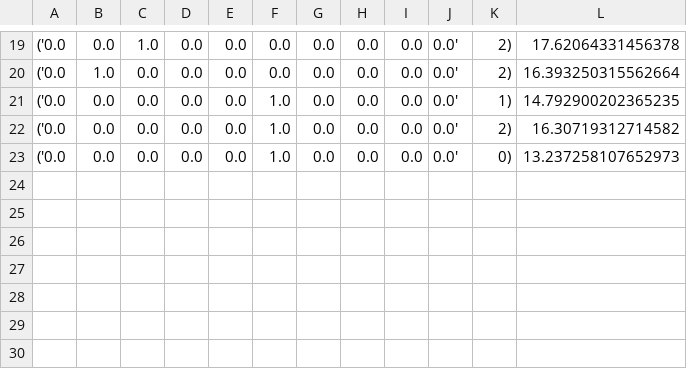
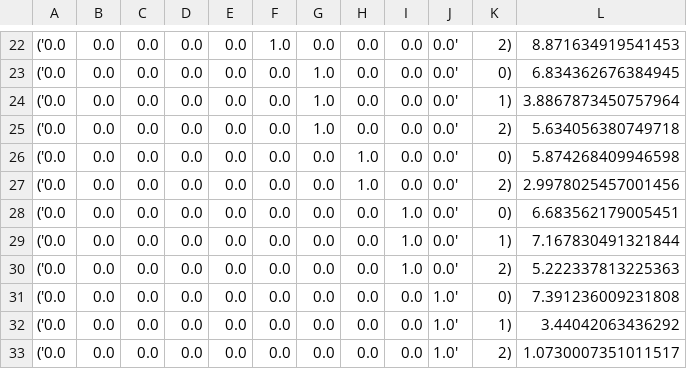
Before and after one commit to howard-2718/ENPH353_Lab9, a CSV file: examples/gazebo_linefollow_ex/Qvals/QValues.csv, drawn as a sheet; only a part is shown, gaps mark what is left out; the diff covers the shown part only.

```diff
--- a/examples/gazebo_linefollow_ex/Qvals/QValues.csv
+++ b/examples/gazebo_linefollow_ex/Qvals/QValues.csv
@@ -19,5 +22,12 @@
-('0.0,0.0,1.0,0.0,0.0,0.0,0.0,0.0,0.0,0.0', 2),17.62064331456378
-('0.0,1.0,0.0,0.0,0.0,0.0,0.0,0.0,0.0,0.0', 2),16.393250315562664
-('0.0,0.0,0.0,0.0,0.0,1.0,0.0,0.0,0.0,0.0', 1),14.792900202365235
-('0.0,0.0,0.0,0.0,0.0,1.0,0.0,0.0,0.0,0.0', 2),16.30719312714582
-('0.0,0.0,0.0,0.0,0.0,1.0,0.0,0.0,0.0,0.0', 0),13.237258107652973
+('0.0,0.0,0.0,0.0,0.0,1.0,0.0,0.0,0.0,0.0', 2),8.871634919541453
+('0.0,0.0,0.0,0.0,0.0,0.0,1.0,0.0,0.0,0.0', 0),6.834362676384945
+('0.0,0.0,0.0,0.0,0.0,0.0,1.0,0.0,0.0,0.0', 1),3.8867873450757964
+('0.0,0.0,0.0,0.0,0.0,0.0,1.0,0.0,0.0,0.0', 2),5.634056380749718
+('0.0,0.0,0.0,0.0,0.0,0.0,0.0,1.0,0.0,0.0', 0),5.874268409946598
+('0.0,0.0,0.0,0.0,0.0,0.0,0.0,1.0,0.0,0.0', 2),2.9978025457001456
+('0.0,0.0,0.0,0.0,0.0,0.0,0.0,0.0,1.0,0.0', 0),6.683562179005451
+('0.0,0.0,0.0,0.0,0.0,0.0,0.0,0.0,1.0,0.0', 1),7.167830491321844
+('0.0,0.0,0.0,0.0,0.0,0.0,0.0,0.0,1.0,0.0', 2),5.222337813225363
+('0.0,0.0,0.0,0.0,0.0,0.0,0.0,0.0,0.0,1.0', 0),7.391236009231808
+('0.0,0.0,0.0,0.0,0.0,0.0,0.0,0.0,0.0,1.0', 1),3.44042063436292
+('0.0,0.0,0.0,0.0,0.0,0.0,0.0,0.0,0.0,1.0', 2),1.0730007351011517
```
Also changed, not shown: 4 added rows, 1 removed row and 29 edited cells elsewhere in this file, examples/gazebo_linefollow_ex/Qvals/QValues_A+.csv, 8 other files.
